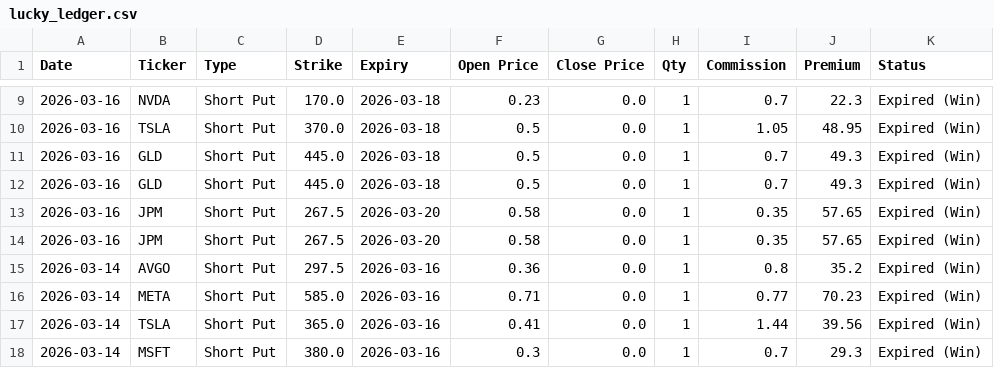
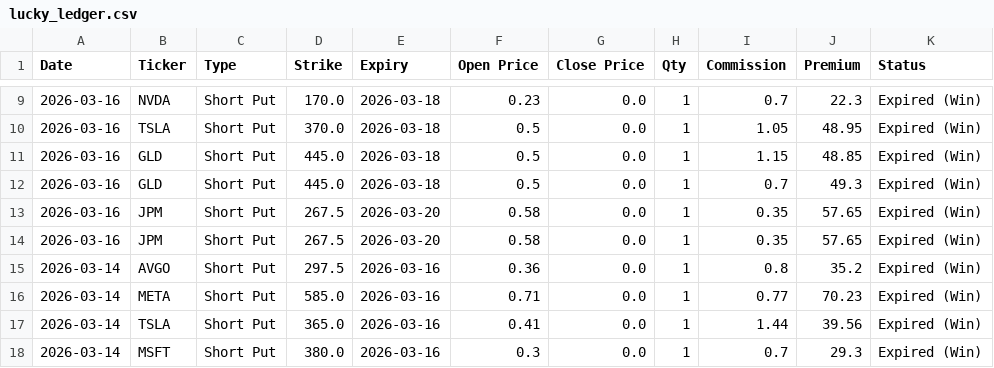
Before and after one commit to wongtszzz/luckylab, a CSV file: lucky_ledger.csv, drawn as a sheet; only a part is shown, gaps mark what is left out.

Commit message:
Ledger Auto-Sync: 2026-03-21 20:20:01

```diff
--- a/lucky_ledger.csv
+++ b/lucky_ledger.csv
@@ -10,3 +10,3 @@ Date,Ticker,Type,Strike,Expiry,Open Price,Close Price,Qty,Commission,Premium,Sta
 2026-03-16,TSLA,Short Put,370.0,2026-03-18,0.5,0.0,1,1.05,48.95,Expired (Win)
-2026-03-16,GLD,Short Put,445.0,2026-03-18,0.5,0.0,1,0.7,49.3,Expired (Win)
+2026-03-16,GLD,Short Put,445.0,2026-03-18,0.5,0.0,1,1.15,48.85,Expired (Win)
 2026-03-16,GLD,Short Put,445.0,2026-03-18,0.5,0.0,1,0.7,49.3,Expired (Win)
```
